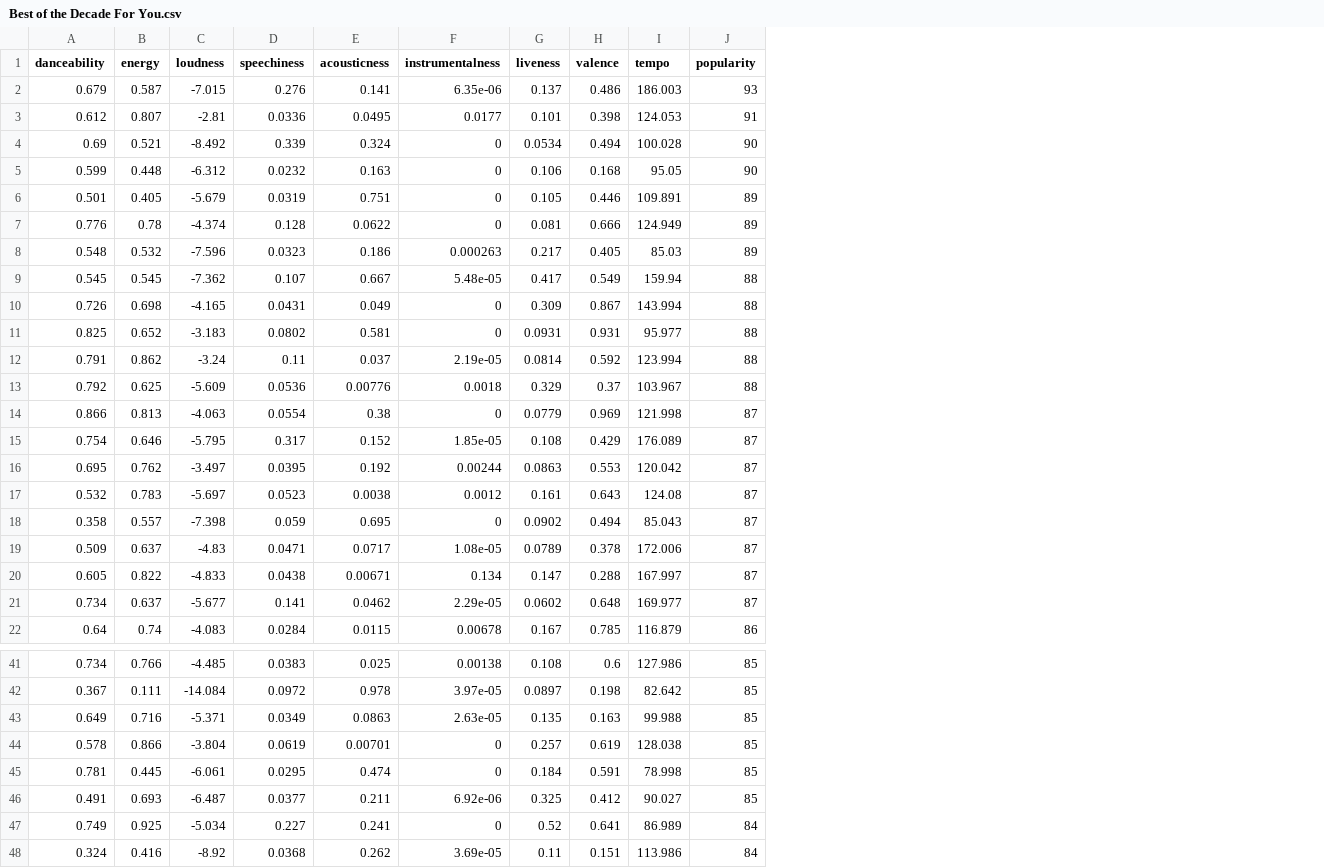
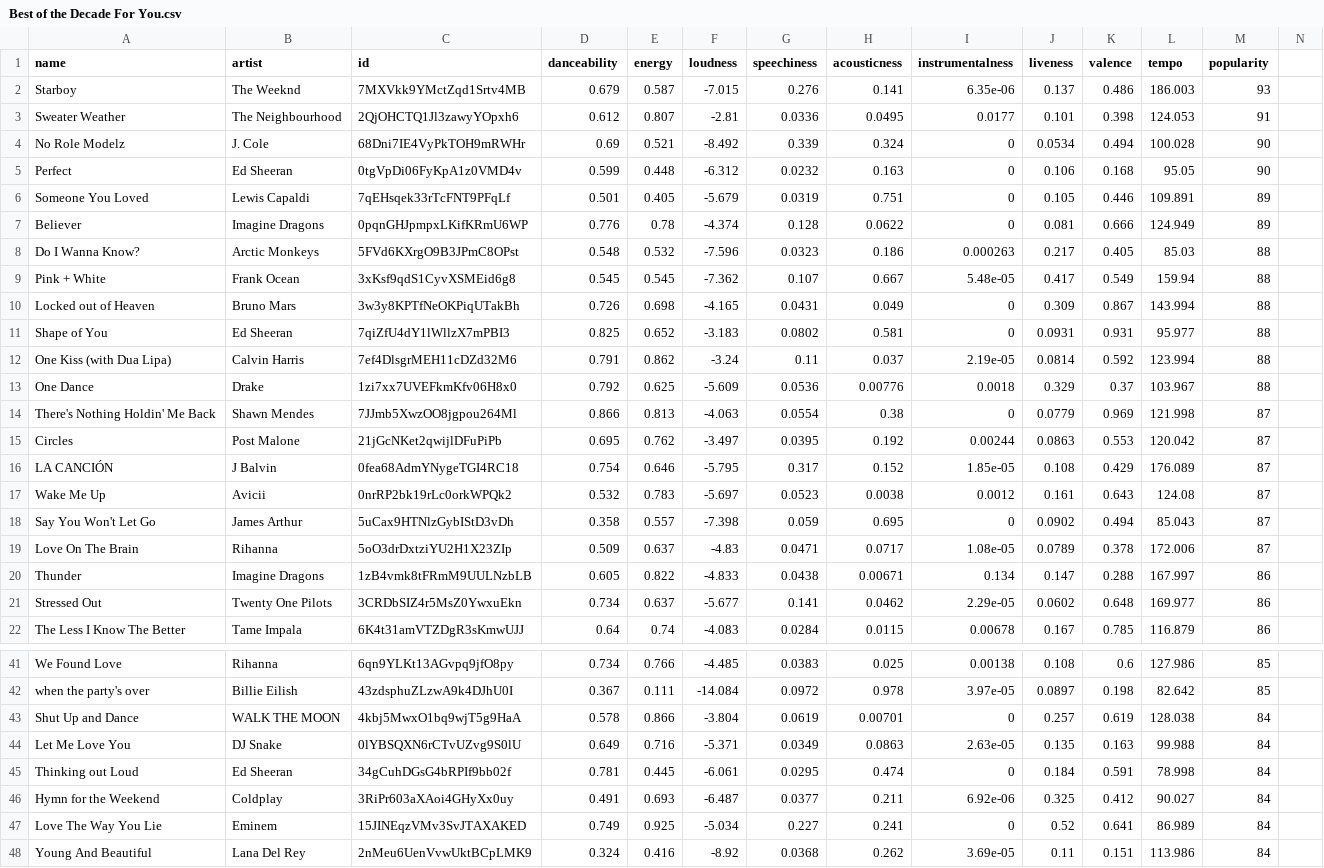
Before and after one commit to kairos310/popularityprediction, a CSV file: webscraping/Best of the Decade For You.csv, drawn as a sheet; only a part is shown, gaps mark what is left out; removed rows and columns are numbered as before the commit, all else as after; the diff covers the shown part only; the diff names each change by its address in the sheet, - before the commit and + after, or states it on an @@ line.

```diff
--- a/webscraping/Best of the Decade For You.csv
+++ b/webscraping/Best of the Decade For You.csv
+column A (name), rows 2-14: Starboy | Sweater Weather | No Role Modelz | Perfect | Someone You Loved | Believer | Do I Wanna Know? | Pink + White | Locked out of Heaven | Shape of You | One Kiss (with Dua Lipa) | One Dance | There's Nothing Holdin' Me Back; rows 16-22: LA CANCIÓN | Wake Me Up | Say You Won't Let Go | Love On The Brain | Thunder | Stressed Out | The Less I Know The Better; rows 41-43: We Found Love | when the party's over | Shut Up and Dance; rows 45-48: Thinking out Loud | Hymn for the Weekend | Love The Way You Lie | Young And Beautiful
+column B (artist), rows 2-14: The Weeknd | The Neighbourhood | J. Cole | Ed Sheeran | Lewis Capaldi | Imagine Dragons | Arctic Monkeys | Frank Ocean | Bruno Mars | Ed Sheeran | Calvin Harris | Drake | Shawn Mendes; rows 16-22: J Balvin | Avicii | James Arthur | Rihanna | Imagine Dragons | Twenty One Pilots | Tame Impala; rows 41-43: Rihanna | Billie Eilish | WALK THE MOON; rows 45-48: Ed Sheeran | Coldplay | Eminem | Lana Del Rey
+column C (id), rows 2-14: 7MXVkk9YMctZqd1Srtv4MB | 2QjOHCTQ1Jl3zawyYOpxh6 | 68Dni7IE4VyPkTOH9mRWHr | 0tgVpDi06FyKpA1z0VMD4v | 7qEHsqek33rTcFNT9PFqLf | 0pqnGHJpmpxLKifKRmU6WP | 5FVd6KXrgO9B3JPmC8OPst | 3xKsf9qdS1CyvXSMEid6g8 | 3w3y8KPTfNeOKPiqUTakBh | 7qiZfU4dY1lWllzX7mPBI3 | 7ef4DlsgrMEH11cDZd32M6 | 1zi7xx7UVEFkmKfv06H8x0 | 7JJmb5XwzOO8jgpou264Ml; rows 16-22: 0fea68AdmYNygeTGI4RC18 | 0nrRP2bk19rLc0orkWPQk2 | 5uCax9HTNlzGybIStD3vDh | 5oO3drDxtziYU2H1X23ZIp | 1zB4vmk8tFRmM9UULNzbLB | 3CRDbSIZ4r5MsZ0YwxuEkn | 6K4t31amVTZDgR3sKmwUJJ; rows 41-43: 6qn9YLKt13AGvpq9jfO8py | 43zdsphuZLzwA9k4DJhU0I | 4kbj5MwxO1bq9wjT5g9HaA; rows 45-48: 34gCuhDGsG4bRPIf9bb02f | 3RiPr603aXAoi4GHyXx0uy | 15JINEqzVMv3SvJTAXAKED | 2nMeu6UenVvwUktBCpLMK9
+column N, empty
-M8 (popularity): 89
+M8 (popularity): 88
@@ row 16 moved to row 15: Circles @@
-M20:M21 (popularity): 87
+M20:M21 (popularity): 86
-row 43: 0.649 | 0.716 | -5.371 | 0.0349 | 0.0863 | 2.63e-05 | 0.135 | 0.163 | 99.988 | 85
-M43 (popularity): 85
+M43 (popularity): 84
+row 44: Let Me Love You | DJ Snake | 0lYBSQXN6rCTvUZvg9S0lU | 0.649 | 0.716 | -5.371 | 0.0349 | 0.0863 | 2.63e-05 | 0.135 | 0.163 | 99.988 | 84
-M45:M46 (popularity): 85
+M45:M46 (popularity): 84
```
Also changed, not shown: 4 added rows, 4 removed rows, 6 moved rows and 4 edited cells elsewhere in this file, webscraping/BUTTER.csv, webscraping/Billboard Hot 100.csv, 6 other files.
